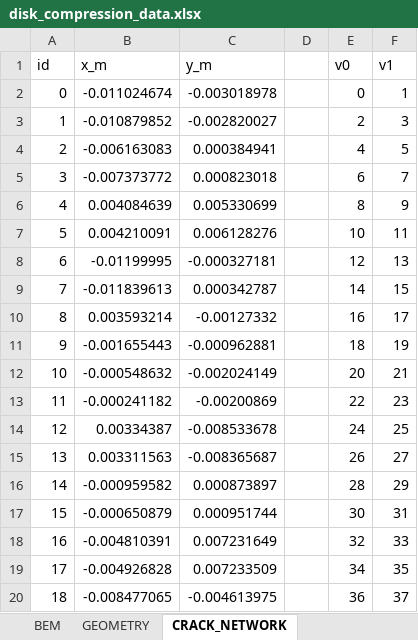
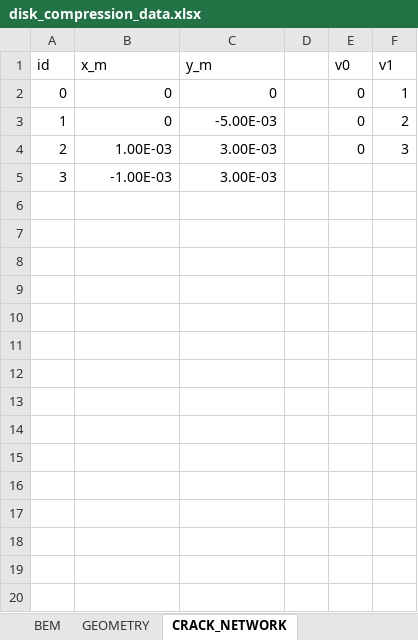
Before and after one commit to Ghoniem/Fracture, an Excel workbook: VCEM_4_0/input/disk_compression_data.xlsx, sheet CRACK_NETWORK, drawn as a sheet; only a part is shown; values as stored, in another font and other column widths than the file's, no borders; the diff covers the shown part only; the diff names each change by its address in the sheet, - before the commit and + after, or states it on an @@ line.

```diff
--- a/VCEM_4_0/input/disk_compression_data.xlsx (sheet CRACK_NETWORK)
+++ b/VCEM_4_0/input/disk_compression_data.xlsx (sheet CRACK_NETWORK)
-B2 (x_m): -0.011024674
+B2 (x_m): 0
-C2 (y_m): -0.003018978
+C2 (y_m): 0
-B3 (x_m): -0.010879852
+B3 (x_m): 0
-C3 (y_m): -0.002820027
+C3 (y_m): -5.00E-03
-E3 (v0): 2
+E3 (v0): 0
-F3 (v1): 3
+F3 (v1): 2
-B4 (x_m): -0.006163083
+B4 (x_m): 1.00E-03
-C4 (y_m): 0.000384941
+C4 (y_m): 3.00E-03
-E4 (v0): 4
+E4 (v0): 0
-F4 (v1): 5
+F4 (v1): 3
-B5 (x_m): -0.007373772
+B5 (x_m): -1.00E-03
-C5 (y_m): 0.000823018
+C5 (y_m): 3.00E-03
-E5 (v0): 6
+E5 (v0): (empty)
-F5 (v1): 7
+F5 (v1): (empty)
-row 6: 4 | 0.004084639 | 0.005330699 |  | 8 | 9
-row 7: 5 | 0.004210091 | 0.006128276 |  | 10 | 11
-row 8: 6 | -0.01199995 | -0.000327181 |  | 12 | 13
-row 9: 7 | -0.011839613 | 0.000342787 |  | 14 | 15
-row 10: 8 | 0.003593214 | -0.00127332 |  | 16 | 17
-row 11: 9 | -0.001655443 | -0.000962881 |  | 18 | 19
-row 12: 10 | -0.000548632 | -0.002024149 |  | 20 | 21
-row 13: 11 | -0.000241182 | -0.00200869 |  | 22 | 23
-row 14: 12 | 0.00334387 | -0.008533678 |  | 24 | 25
-row 15: 13 | 0.003311563 | -0.008365687 |  | 26 | 27
-row 16: 14 | -0.000959582 | 0.000873897 |  | 28 | 29
-row 17: 15 | -0.000650879 | 0.000951744 |  | 30 | 31
-row 18: 16 | -0.004810391 | 0.007231649 |  | 32 | 33
-row 19: 17 | -0.004926828 | 0.007233509 |  | 34 | 35
-row 20: 18 | -0.008477065 | -0.004613975 |  | 36 | 37
```
Also changed, not shown: 23 removed rows elsewhere in this sheet, sheet BEM, sheet CONFIGURATION_LOGIC, sheet CONFIGURATION_PARAM, other sheet tabs, 7 other files.
